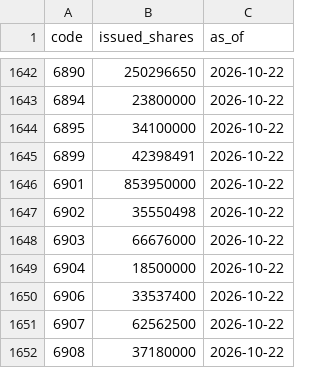
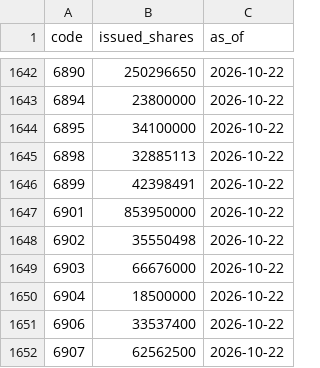
Before and after one commit to PoHsuanChou/tw-market-scanner, a CSV file: history/shares.csv, drawn as a sheet; only a part is shown, gaps mark what is left out; the shorter side is filled out with more unchanged rows.

```diff
--- a/history/shares.csv
+++ b/history/shares.csv
@@ -1644,2 +1644,3 @@ code,issued_shares,as_of
 6895,34100000,2026-10-22
+6898,32885113,2026-10-22
 6899,42398491,2026-10-22
```
Also changed, not shown: 14 other files.
